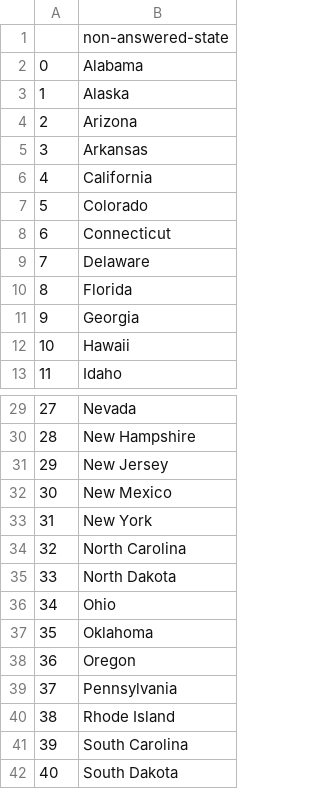
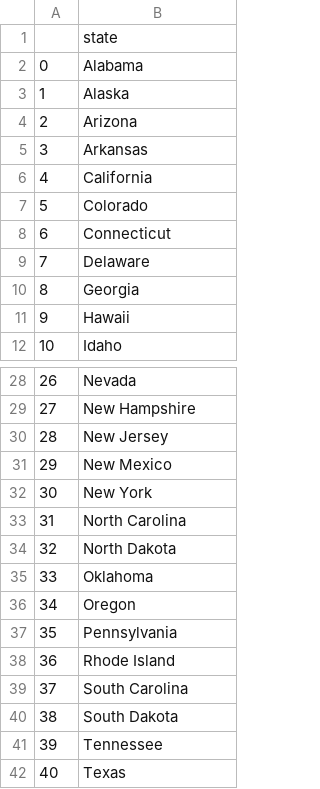
Before and after one commit to shahedahmed2023/U.S-State-Game, a CSV file: non_answered_state.csv, drawn as a sheet; only a part is shown, gaps mark what is left out; the shorter side is filled out with more unchanged rows; removed rows and columns are numbered as before the commit, all else as after; the diff names each change by its address in the sheet, - before the commit and + after, or states it on an @@ line.

```diff
--- a/non_answered_state.csv
+++ b/non_answered_state.csv
-B1: non-answered-state
+B1: state
-row 10: 8 | Florida
@@ column A renumbered from row 10 down @@
-row 36: 34 | Ohio
```
Also changed, not shown: 1 other file.
